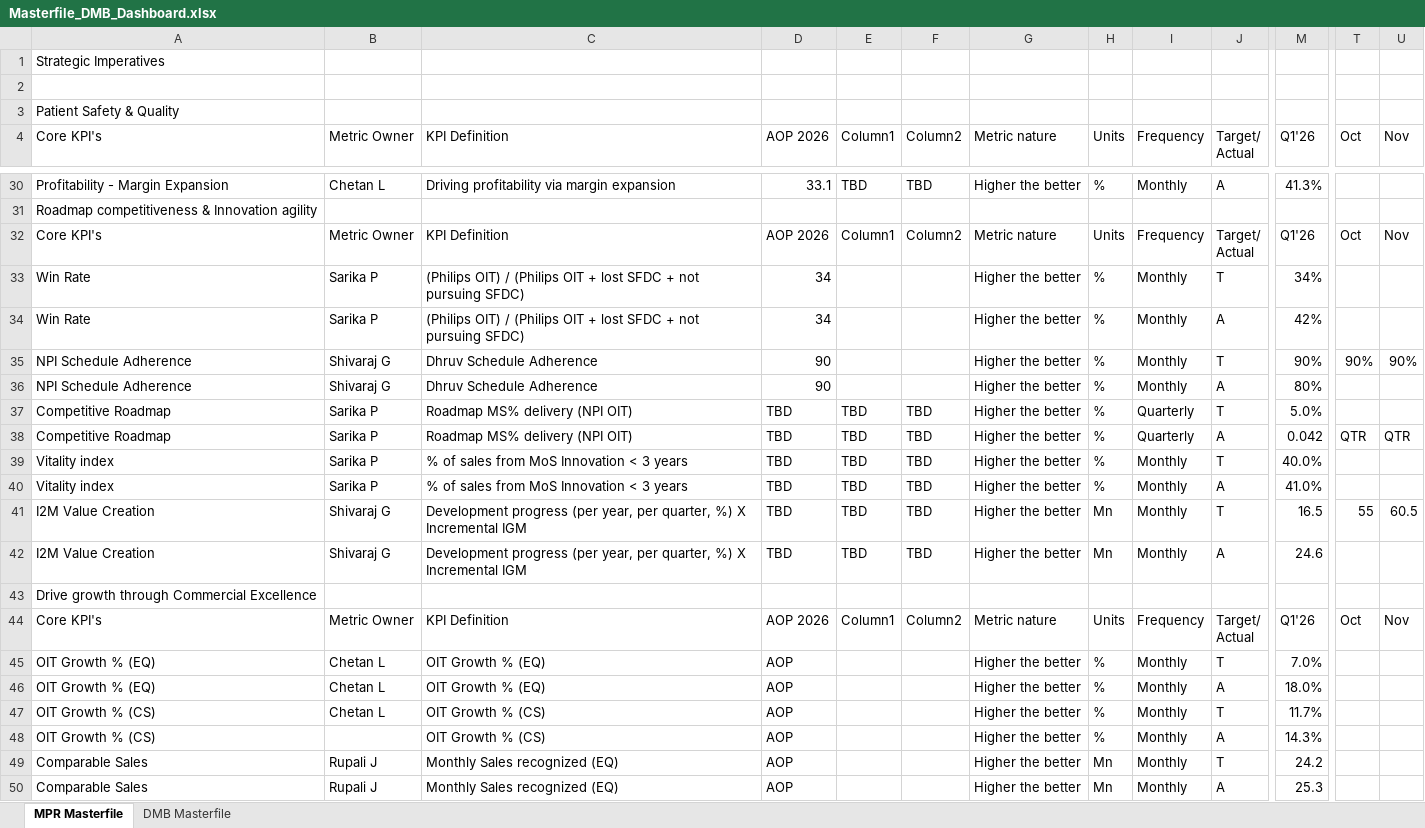
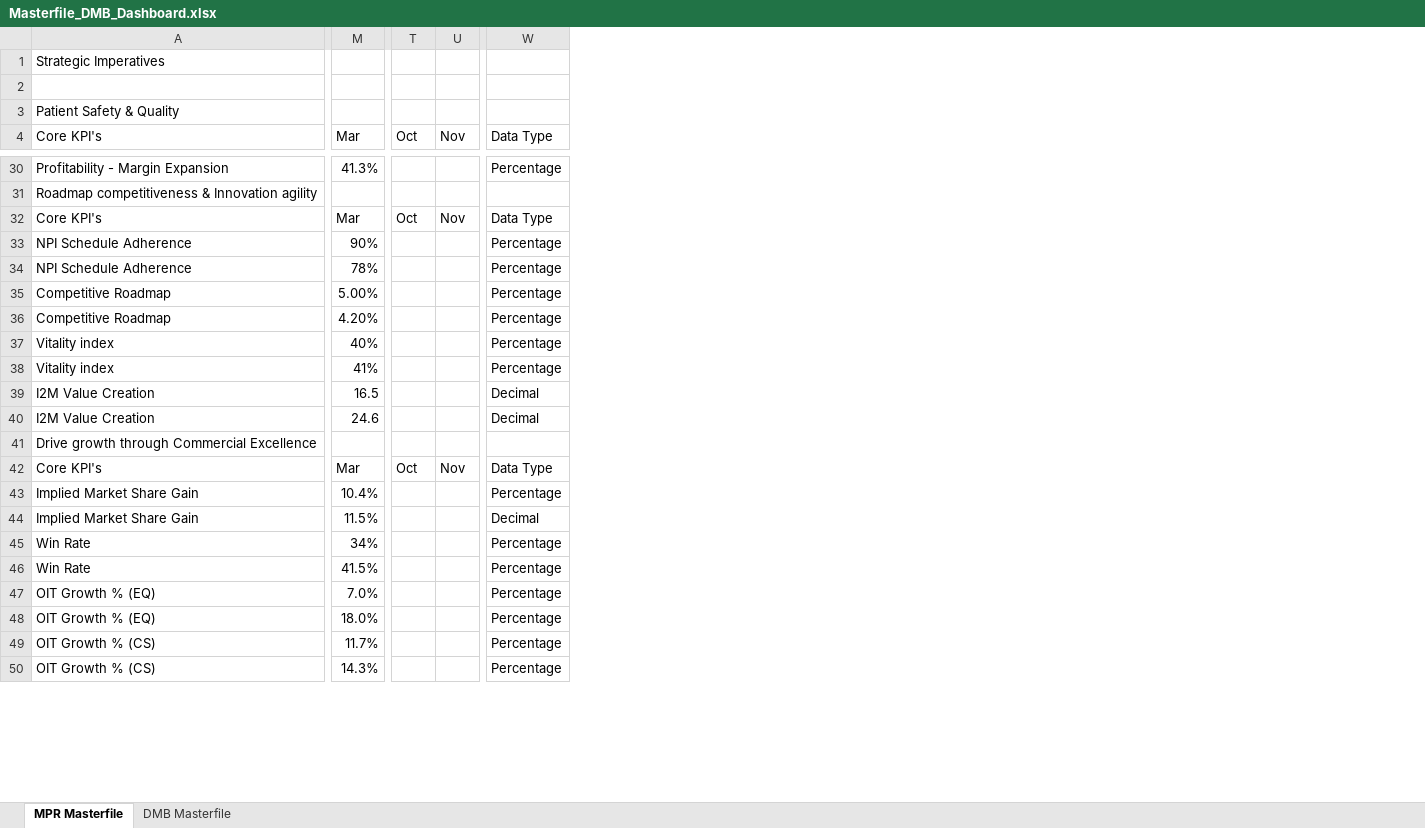
Before and after one commit to kavyabhardwajj30/DMB-Dashboard, an Excel workbook: data/Masterfile_DMB_Dashboard.xlsx, sheet MPR Masterfile, drawn as a sheet; only a part is shown, gaps mark what is left out; values as stored, in another font and other column widths than the file's, no cell formats; table styles not drawn; removed rows and columns are numbered as before the commit, all else as after; rows hold the shown columns only; ↵ is a line break in a cell; the diff covers the shown part only; the diff names each change by its address in the sheet, - before the commit and + after, or states it on an @@ line.

Commit message:
Auto-sync Masterfile_DMB_Dashboard.xlsx from SharePoint via live sync [skip ci]

```diff
--- a/data/Masterfile_DMB_Dashboard.xlsx (sheet MPR Masterfile)
+++ b/data/Masterfile_DMB_Dashboard.xlsx (sheet MPR Masterfile)
@@ column B (Metric Owner) hidden, rows 30-32: Chetan L |  | Metric Owner; rows 35-37: Shivaraj G | Shivaraj G | Sarika P; rows 41-47: Shivaraj G | Shivaraj G |  | Metric Owner | Chetan L | Chetan L | Chetan L @@
@@ column C (KPI Definition) hidden, rows 30-32: Driving profitability via margin expansion |  | KPI Definition; rows 35-37: Dhruv Schedule Adherence | Dhruv Schedule Adherence | Roadmap MS% delivery (NPI OIT); rows 41-48: Development progress (per year, per quarter, %) X Incremental IGM | Development progress (per year, per quarter, %) X Incremental IGM |  | KPI Definition | OIT Growth % (EQ) | OIT Growth % (EQ) | OIT Growth % (CS) | OIT Growth % (CS) @@
@@ column D (AOP 2026) hidden, rows 30-32: 33.1 |  | AOP 2026; rows 35-37: 90 | 90 | TBD; rows 41-48: TBD | TBD |  | AOP 2026 | AOP | AOP | AOP | AOP @@
@@ column E (Column1) hidden, rows 30-32: TBD |  | Column1; row 37: TBD; rows 41-44: TBD | TBD |  | Column1 @@
@@ column F (Column2) hidden, rows 30-32: TBD |  | Column2; row 37: TBD; rows 41-44: TBD | TBD |  | Column2 @@
@@ column G (Metric nature) hidden, rows 30-32: Higher the better |  | Metric nature; rows 35-37: all Higher the better; rows 41-48: Higher the better | Higher the better |  | Metric nature | Higher the better | Higher the better | Higher the better | Higher the better @@
@@ column H (Units) hidden, rows 30-32: % |  | Units; rows 35-37: all %; rows 41-48: Mn | Mn |  | Units | % | % | % | % @@
@@ column I (Frequency) hidden, rows 30-32: Monthly |  | Frequency; rows 35-37: Monthly | Monthly | Quarterly; rows 41-48: Monthly | Monthly |  | Frequency | Monthly | Monthly | Monthly | Monthly @@
@@ column J (Target/ Actual) hidden, rows 30-32: A |  | Target/ ↵ Actual; rows 35-37: T | A | T; rows 41-48: T | A |  | Target/ ↵ Actual | T | A | T | A @@
+column W (Data Type), rows 30-35: Percentage |  | Data Type | Percentage | Percentage | Percentage; rows 39-42: Decimal | Decimal |  | Data Type; rows 47-50: all Percentage
-M4: Q1'26
+M4: Mar
-M32 (Mar): Q1'26
+M32 (Mar): Mar
-row 34: Win Rate | Sarika P | (Philips OIT) / (Philips OIT + lost SFDC + not pursuing SFDC) | 34 |  |  | Higher the better | % | Monthly | A | 42%
-T33 (Oct): 90%
+T33 (Oct): (empty)
-U33 (Nov): 90%
+U33 (Nov): (empty)
-M34 (Mar): 80%
+M34 (Mar): 78%
-M35 (Mar): 5.0%
+M35 (Mar): 5.00%
-row 38: Competitive Roadmap | Sarika P | Roadmap MS% delivery (NPI OIT) | TBD | TBD | TBD | Higher the better | % | Quarterly | A | 0.042 | QTR | QTR
-row 39: Vitality index | Sarika P | % of sales from MoS Innovation < 3 years | TBD | TBD | TBD | Higher the better | % | Monthly | T | 40.0%
-row 40: Vitality index | Sarika P | % of sales from MoS Innovation < 3 years | TBD | TBD | TBD | Higher the better | % | Monthly | A | 41.0%
+row 36: Competitive Roadmap | 4.20% |  |  | Percentage
+row 37: Vitality index | 40% |  |  | Percentage
+row 38: Vitality index | 41% |  |  | Percentage
-T39 (Oct): 55
+T39 (Oct): (empty)
-U39 (Nov): 60.5
+U39 (Nov): (empty)
-M42 (Mar): Q1'26
+M42 (Mar): Mar
+row 43: Implied Market Share Gain | 10.4% |  |  | Percentage
+row 44: Implied Market Share Gain | 11.5% |  |  | Decimal
@@ row 33 moved to row 45: Win Rate @@
+row 46: Win Rate | 41.5% |  |  | Percentage
-row 49: Comparable Sales | Rupali J | Monthly Sales recognized (EQ) | AOP |  |  | Higher the better | Mn | Monthly | T | 24.2
-row 50: Comparable Sales | Rupali J | Monthly Sales recognized (EQ) | AOP |  |  | Higher the better | Mn | Monthly | A | 25.3
```
Also changed, not shown: 6 added rows, 6 removed rows and 50 edited cells elsewhere in this sheet, sheet DMB Masterfile, cell formats, hidden cells.
